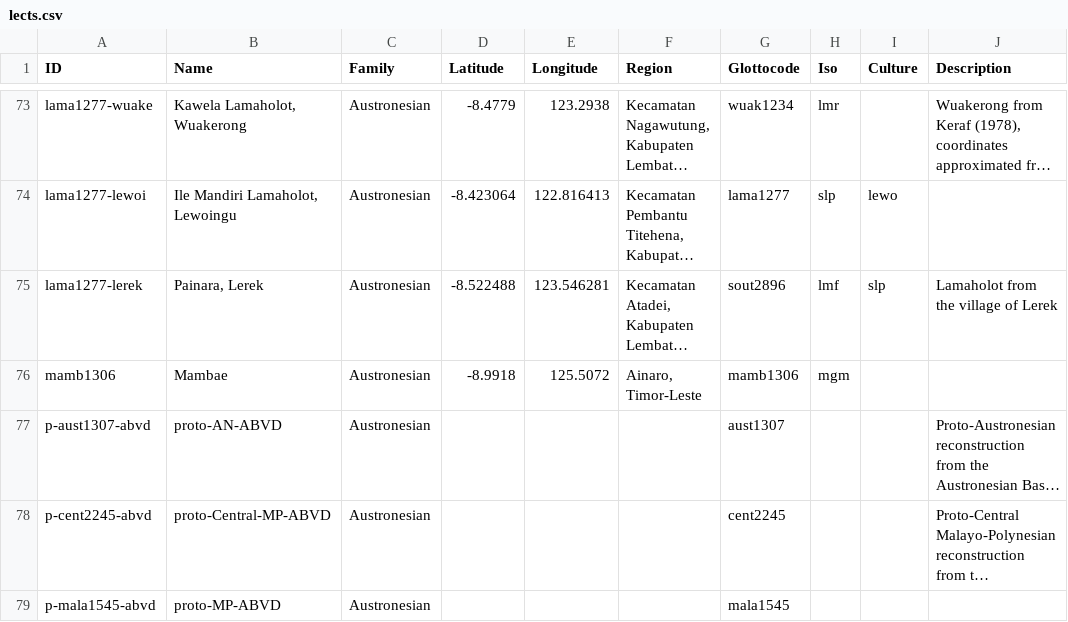
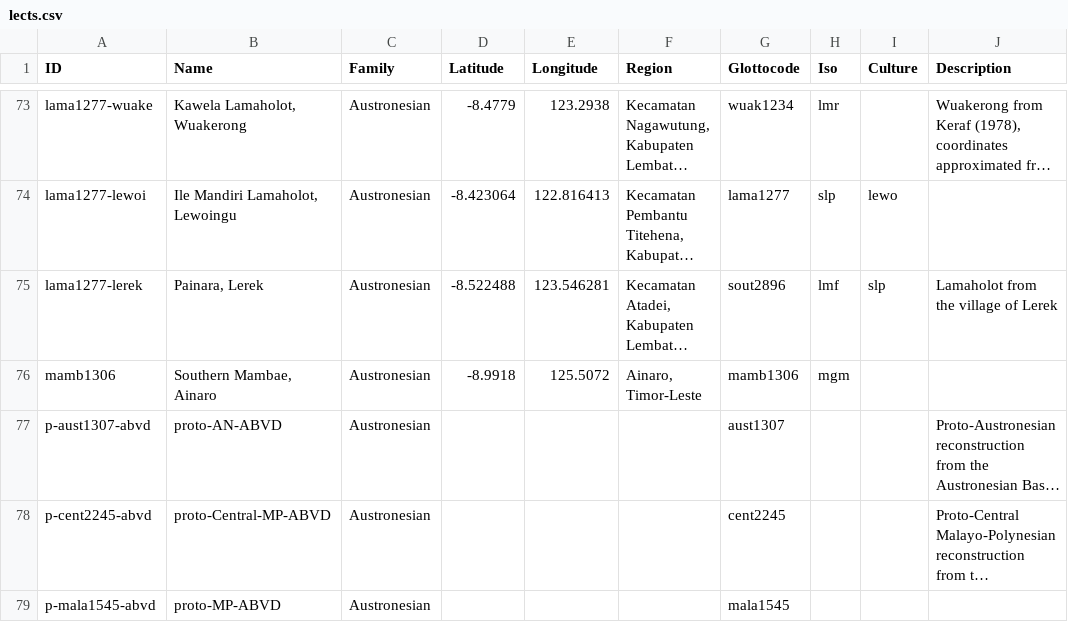
Before and after one commit to xrotwang/lexirumah-data, a CSV file: cldf/lects.csv, drawn as a sheet; only a part is shown, gaps mark what is left out; long unchanged cells end in …; the diff names each change by its address in the sheet, - before the commit and + after, or states it on an @@ line.

Commit message:
Update lects.csv

```diff
--- a/cldf/lects.csv
+++ b/cldf/lects.csv
-B76 (Name): Mambae
+B76 (Name): Southern Mambae, Ainaro
```
